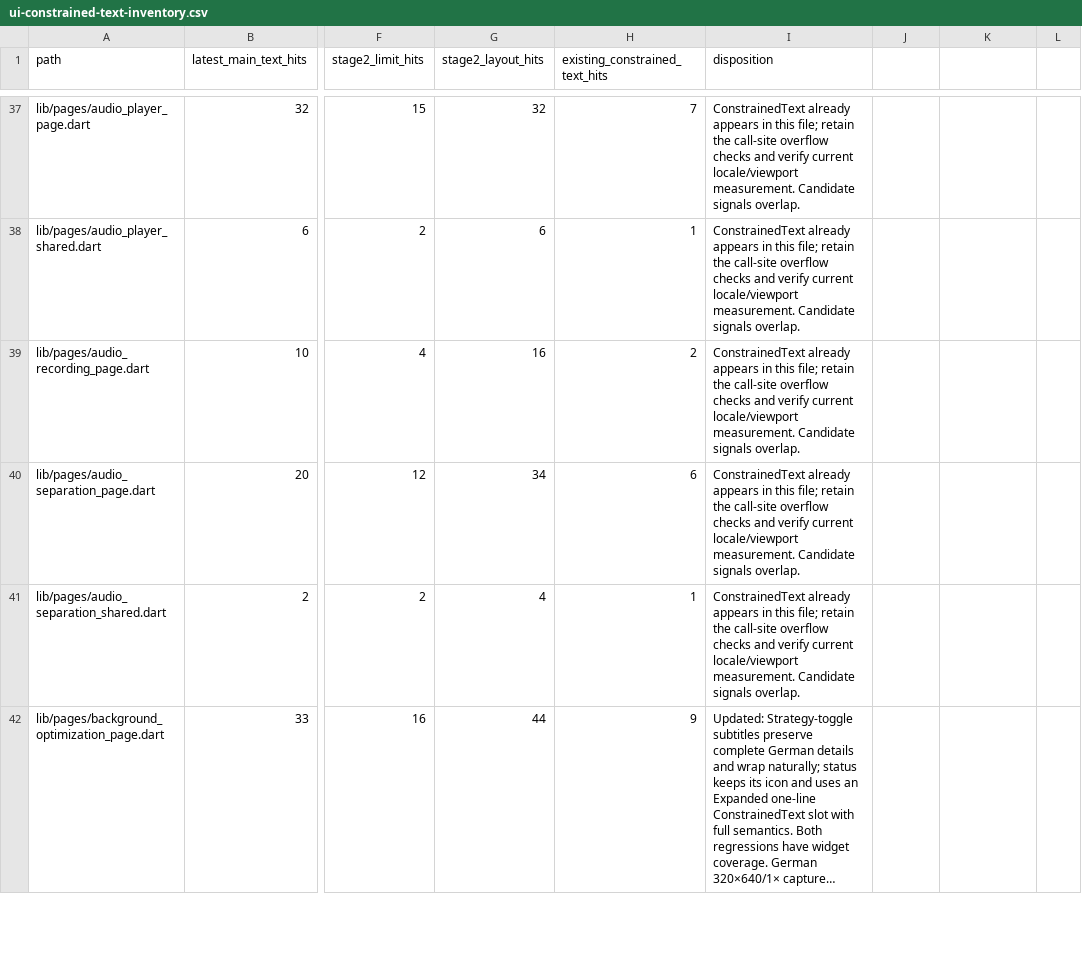
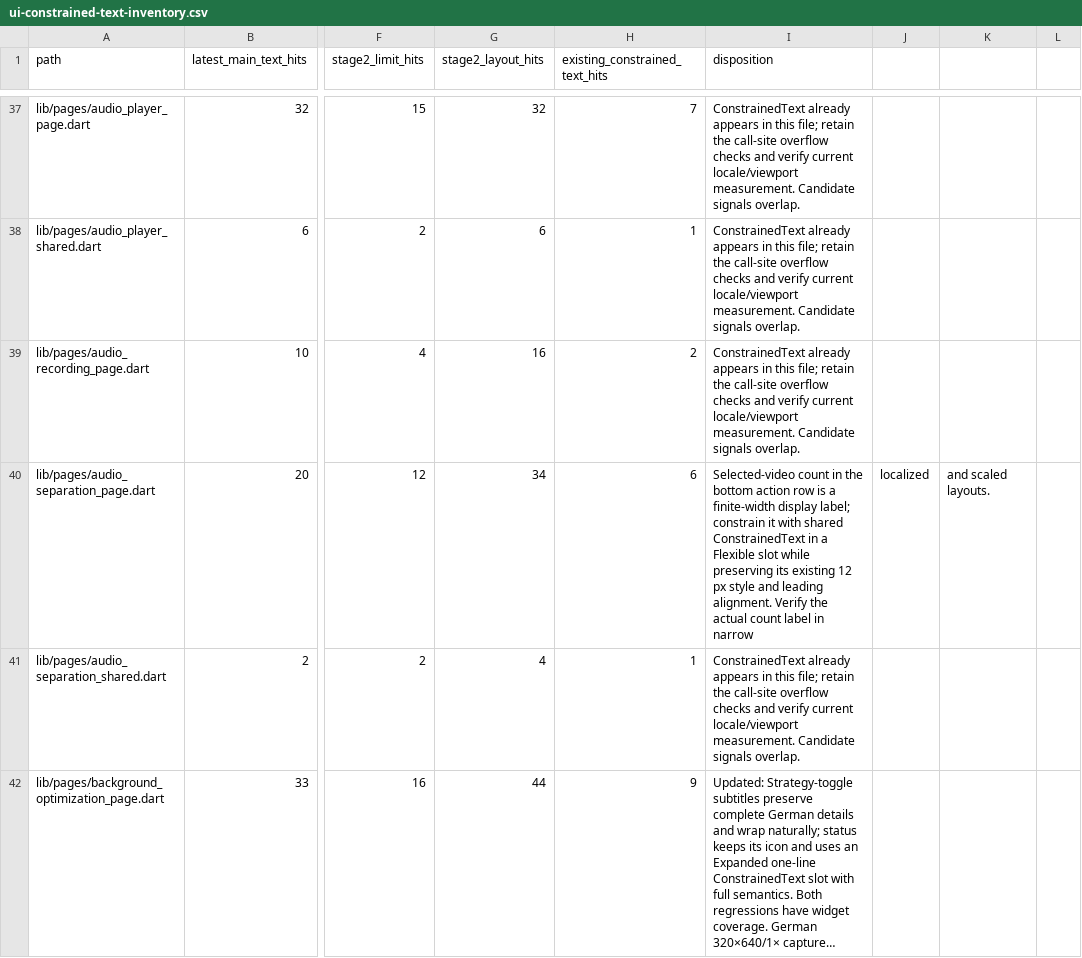
Before and after one commit to JohnXu22786/Stroom, a CSV file: docs/ui-constrained-text-inventory.csv, drawn as a sheet; only a part is shown, gaps mark what is left out; long unchanged cells end in …; the diff names each change by its address in the sheet, - before the commit and + after, or states it on an @@ line.

Commit message:
fix(audio-separation): bound count label
Keep the localized footer label inside its available row width while preserving its original styling and alignment.

```diff
--- a/docs/ui-constrained-text-inventory.csv
+++ b/docs/ui-constrained-text-inventory.csv
-I40 (disposition): ConstrainedText already appears in this file; retain the call-site overflow checks and verify current locale/viewport measurement. Candidate signals overlap.
+I40 (disposition): Selected-video count in the bottom action row is a finite-width display label; constrain it with shared ConstrainedText in a Flexible slot while preserving its existing 12 px style and leading alignment. Verify the actual count label in narrow
-J40: (empty)
+J40: localized
-K40: (empty)
+K40: and scaled layouts.
```
Also changed, not shown: 6 other files.
